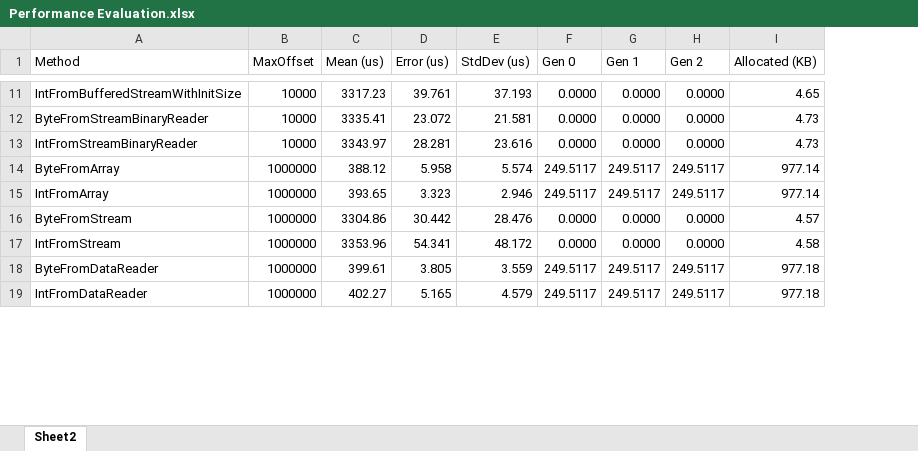
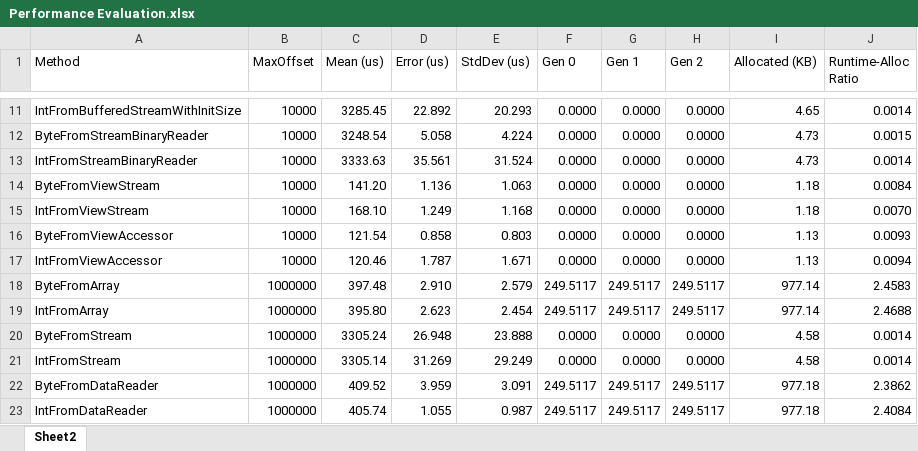
Before and after one commit to secana/Dotnet-File-Random-Access-Performance, an Excel workbook: Performance Evaluation.xlsx, sheet Sheet2, drawn as a sheet; only a part is shown, gaps mark what is left out; values as stored, in another font and other column widths than the file's, no borders; charts and pictures and table styles not drawn; addresses are those after the commit; the diff covers the shown part only; the diff names each change by its address in the sheet, - before the commit and + after, or states it on an @@ line.

```diff
--- a/Performance Evaluation.xlsx (sheet Sheet2)
+++ b/Performance Evaluation.xlsx (sheet Sheet2)
+column J (Runtime-Alloc Ratio), rows 11-13: 0.0014 | 0.0015 | 0.0014; rows 18-23: 2.4583 | 2.4688 | 0.0014 | 0.0014 | 2.3862 | 2.4084
-C11 (Mean (us)): 3317.23
+C11 (Mean (us)): 3285.45
-D11 (Error (us)): 39.761
+D11 (Error (us)): 22.892
-E11 (StdDev (us)): 37.193
+E11 (StdDev (us)): 20.293
-C12 (Mean (us)): 3335.41
+C12 (Mean (us)): 3248.54
-D12 (Error (us)): 23.072
+D12 (Error (us)): 5.058
-E12 (StdDev (us)): 21.581
+E12 (StdDev (us)): 4.224
-C13 (Mean (us)): 3343.97
+C13 (Mean (us)): 3333.63
-D13 (Error (us)): 28.281
+D13 (Error (us)): 35.561
-E13 (StdDev (us)): 23.616
+E13 (StdDev (us)): 31.524
+row 14: ByteFromViewStream | 10000 | 141.20 | 1.136 | 1.063 | 0.0000 | 0.0000 | 0.0000 | 1.18 | 0.0084
+row 15: IntFromViewStream | 10000 | 168.10 | 1.249 | 1.168 | 0.0000 | 0.0000 | 0.0000 | 1.18 | 0.0070
+row 16: ByteFromViewAccessor | 10000 | 121.54 | 0.858 | 0.803 | 0.0000 | 0.0000 | 0.0000 | 1.13 | 0.0093
+row 17: IntFromViewAccessor | 10000 | 120.46 | 1.787 | 1.671 | 0.0000 | 0.0000 | 0.0000 | 1.13 | 0.0094
-C18 (Mean (us)): 388.12
+C18 (Mean (us)): 397.48
-D18 (Error (us)): 5.958
+D18 (Error (us)): 2.910
-E18 (StdDev (us)): 5.574
+E18 (StdDev (us)): 2.579
-C19 (Mean (us)): 393.65
+C19 (Mean (us)): 395.80
-D19 (Error (us)): 3.323
+D19 (Error (us)): 2.623
-E19 (StdDev (us)): 2.946
+E19 (StdDev (us)): 2.454
-C20 (Mean (us)): 3304.86
+C20 (Mean (us)): 3305.24
-D20 (Error (us)): 30.442
+D20 (Error (us)): 26.948
-E20 (StdDev (us)): 28.476
+E20 (StdDev (us)): 23.888
-I20 (Allocated (KB)): 4.57
+I20 (Allocated (KB)): 4.58
-C21 (Mean (us)): 3353.96
+C21 (Mean (us)): 3305.14
-D21 (Error (us)): 54.341
+D21 (Error (us)): 31.269
-E21 (StdDev (us)): 48.172
+E21 (StdDev (us)): 29.249
-C22 (Mean (us)): 399.61
+C22 (Mean (us)): 409.52
-D22 (Error (us)): 3.805
+D22 (Error (us)): 3.959
-E22 (StdDev (us)): 3.559
+E22 (StdDev (us)): 3.091
-C23 (Mean (us)): 402.27
+C23 (Mean (us)): 405.74
-D23 (Error (us)): 5.165
+D23 (Error (us)): 1.055
-E23 (StdDev (us)): 4.579
+E23 (StdDev (us)): 0.987
```
Also changed, not shown: 12 added rows and 132 edited cells elsewhere in this sheet, charts or pictures.
